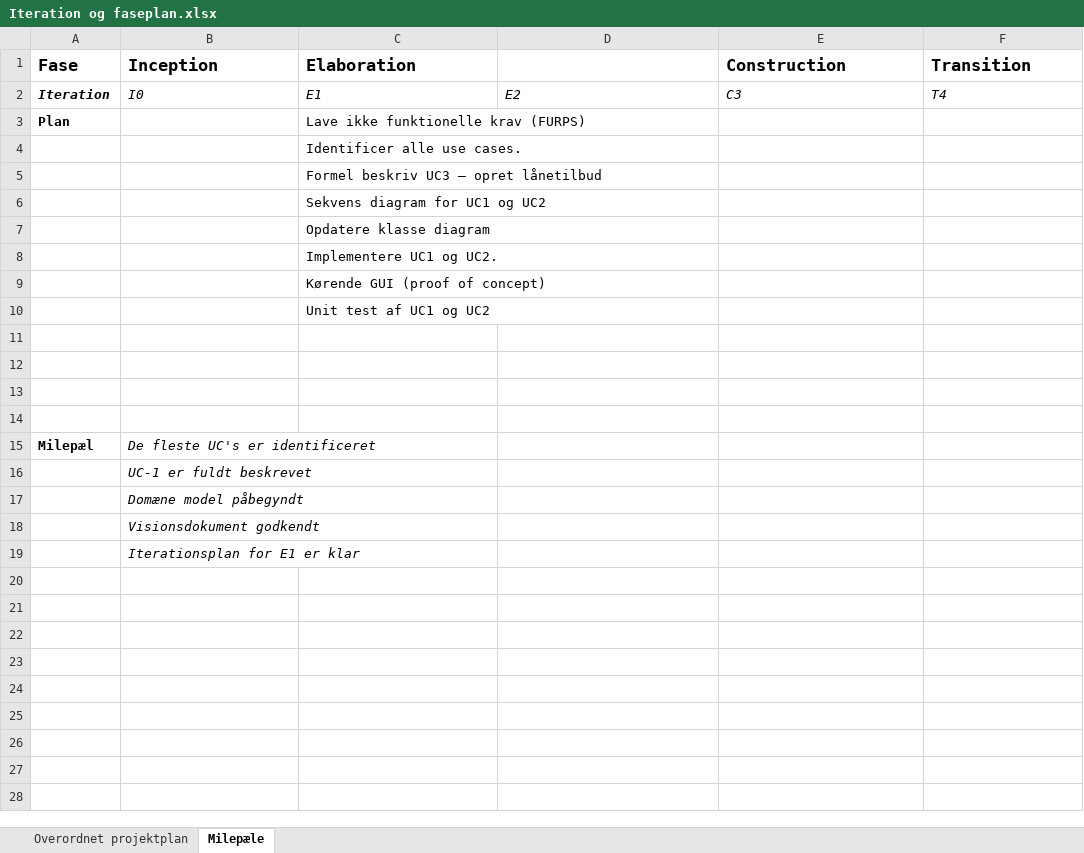
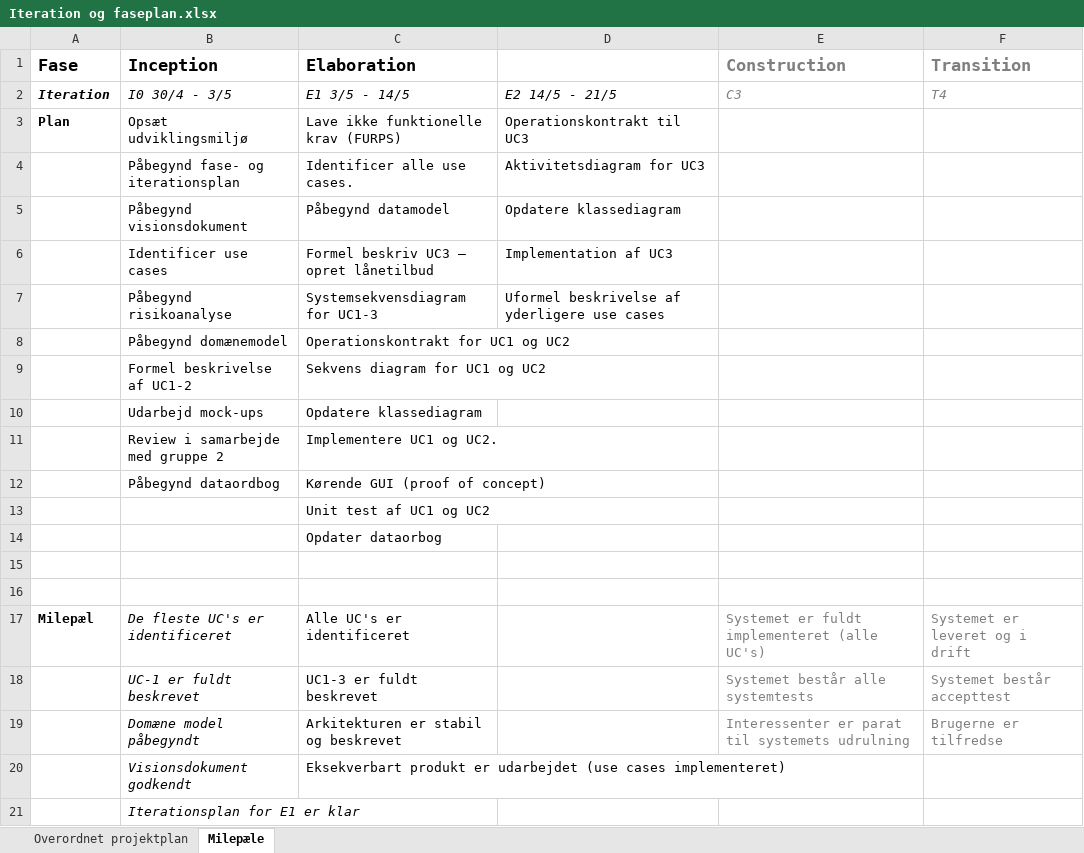
Before and after one commit to studiegruppeTeamAwesome/FFT, an Excel workbook: modeller, dokumenter/Iteration og faseplan.xlsx, sheet Milepæle, drawn as a sheet; values as stored, in another font and other column widths than the file's, no borders; removed rows and columns are numbered as before the commit, all else as after; the diff names each change by its address in the sheet, - before the commit and + after, or states it on an @@ line.

Commit message:
faseplan + fremlæggelse af milepæl a

```diff
--- a/modeller, dokumenter/Iteration og faseplan.xlsx (sheet Milepæle)
+++ b/modeller, dokumenter/Iteration og faseplan.xlsx (sheet Milepæle)
-E1:F2 text colour: black
+E1:F2 text colour: #7F7F7F
-B2 (Inception): I0
+B2 (Inception): I0 30/4 - 3/5
-C2 (Elaboration): E1
+C2 (Elaboration): E1 3/5 - 14/5
-D2: E2
+D2: E2 14/5 - 21/5
-B3 (Inception): (empty)
+B3 (Inception): Opsæt udviklingsmiljø
-D3: (empty)
+D3: Operationskontrakt til UC3
-row 4:  |  | Identificer alle use cases.
-row 5:  |  | Formel beskriv UC3 – opret lånetilbud
-row 6:  |  | Sekvens diagram for UC1 og UC2
-row 7:  |  | Opdatere klasse diagram
-row 8:  |  | Implementere UC1 og UC2.
-row 9:  |  | Kørende GUI (proof of concept)
+row 4:  | Påbegynd fase- og iterationsplan | Identificer alle use cases. | Aktivitetsdiagram for UC3
+row 5:  | Påbegynd visionsdokument | Påbegynd datamodel | Opdatere klassediagram
+row 6:  | Identificer use cases | Formel beskriv UC3 – opret lånetilbud | Implementation af UC3
+row 7:  | Påbegynd risikoanalyse | Systemsekvensdiagram for UC1-3 | Uformel beskrivelse af yderligere use cases
+row 8:  | Påbegynd domænemodel | Operationskontrakt for UC1 og UC2
+row 9:  | Formel beskrivelse af UC1-2 | Sekvens diagram for UC1 og UC2
+row 10:  | Udarbejd mock-ups | Opdatere klassediagram
+row 11:  | Review i samarbejde med gruppe 2 | Implementere UC1 og UC2.
+row 12:  | Påbegynd dataordbog | Kørende GUI (proof of concept)
+row 14:  |  | Opdater dataorbog
-row 13: (empty)
-row 14: (empty)
-C17 (Elaboration): (empty)
+C17 (Elaboration): Alle UC's er identificeret
-E17 (Construction): (empty)
+E17 (Construction): Systemet er fuldt implementeret (alle UC's)
-F17 (Transition): (empty)
+F17 (Transition): Systemet er leveret og i drift
-row 16:  | UC-1 er fuldt beskrevet
-row 17:  | Domæne model påbegyndt
-row 18:  | Visionsdokument godkendt
+row 18:  | UC-1 er fuldt beskrevet | UC1-3 er fuldt beskrevet |  | Systemet består alle systemtests | Systemet består accepttest
+row 19:  | Domæne model påbegyndt | Arkitekturen er stabil og beskrevet |  | Interessenter er parat til systemets udrulning | Brugerne er tilfredse
+row 20:  | Visionsdokument godkendt | Eksekverbart produkt er udarbejdet (use cases implementeret)
```
Also changed, not shown: 1 other file.
